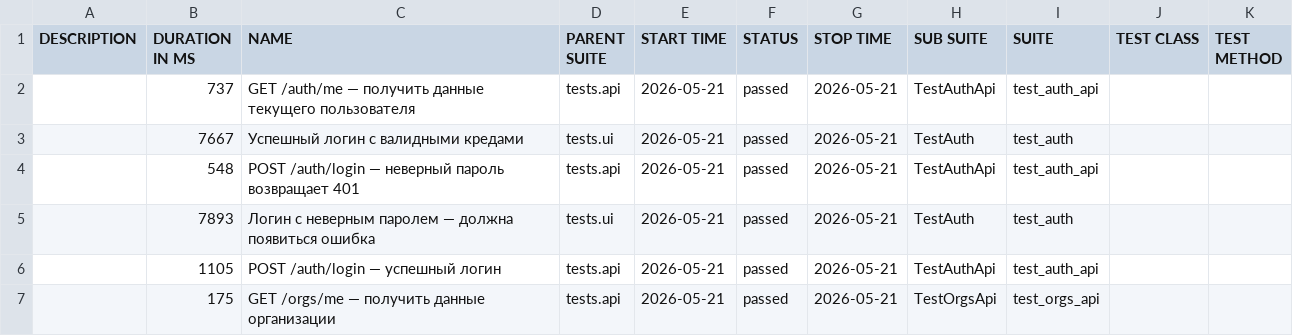
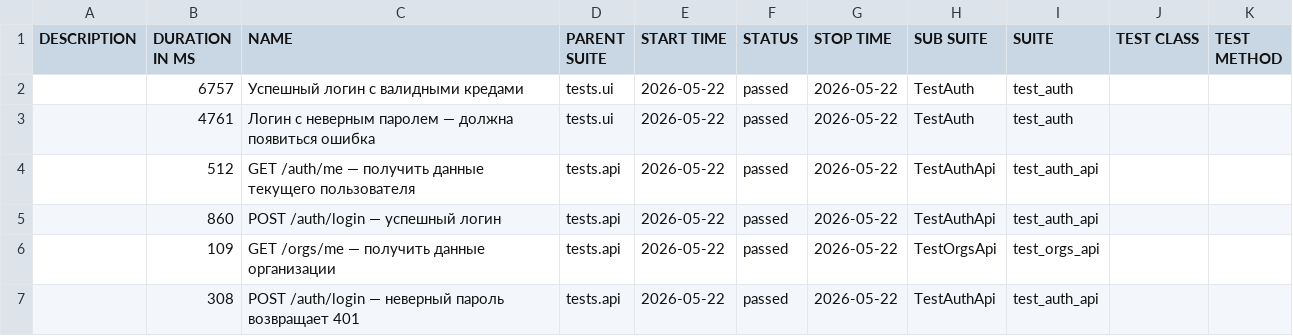
Before and after one commit to Sunaaa1/kartochki-tests, a CSV file: data/suites.csv, drawn as a sheet.

```diff
--- a/data/suites.csv
+++ b/data/suites.csv
@@ -1,7 +1,7 @@
 "DESCRIPTION","DURATION IN MS","NAME","PARENT SUITE","START TIME","STATUS","STOP TIME","SUB SUITE","SUITE","TEST CLASS","TEST METHOD"
-"","737","GET /auth/me — получить данные текущего пользователя","tests.api","2026-05-21","passed","2026-05-21","TestAuthApi","test_auth_api","",""
-"","7667","Успешный логин с валидными кредами","tests.ui","2026-05-21","passed","2026-05-21","TestAuth","test_auth","",""
-"","548","POST /auth/login — неверный пароль возвращает 401","tests.api","2026-05-21","passed","2026-05-21","TestAuthApi","test_auth_api","",""
-"","7893","Логин с неверным паролем — должна появиться ошибка","tests.ui","2026-05-21","passed","2026-05-21","TestAuth","test_auth","",""
-"","1105","POST /auth/login — успешный логин","tests.api","2026-05-21","passed","2026-05-21","TestAuthApi","test_auth_api","",""
-"","175","GET /orgs/me — получить данные организации","tests.api","2026-05-21","passed","2026-05-21","TestOrgsApi","test_orgs_api","",""
+"","6757","Успешный логин с валидными кредами","tests.ui","2026-05-22","passed","2026-05-22","TestAuth","test_auth","",""
+"","4761","Логин с неверным паролем — должна появиться ошибка","tests.ui","2026-05-22","passed","2026-05-22","TestAuth","test_auth","",""
+"","512","GET /auth/me — получить данные текущего пользователя","tests.api","2026-05-22","passed","2026-05-22","TestAuthApi","test_auth_api","",""
+"","860","POST /auth/login — успешный логин","tests.api","2026-05-22","passed","2026-05-22","TestAuthApi","test_auth_api","",""
+"","109","GET /orgs/me — получить данные организации","tests.api","2026-05-22","passed","2026-05-22","TestOrgsApi","test_orgs_api","",""
+"","308","POST /auth/login — неверный пароль возвращает 401","tests.api","2026-05-22","passed","2026-05-22","TestAuthApi","test_auth_api","",""
```
Also changed, not shown: data/behaviors.csv, 45 other files.
